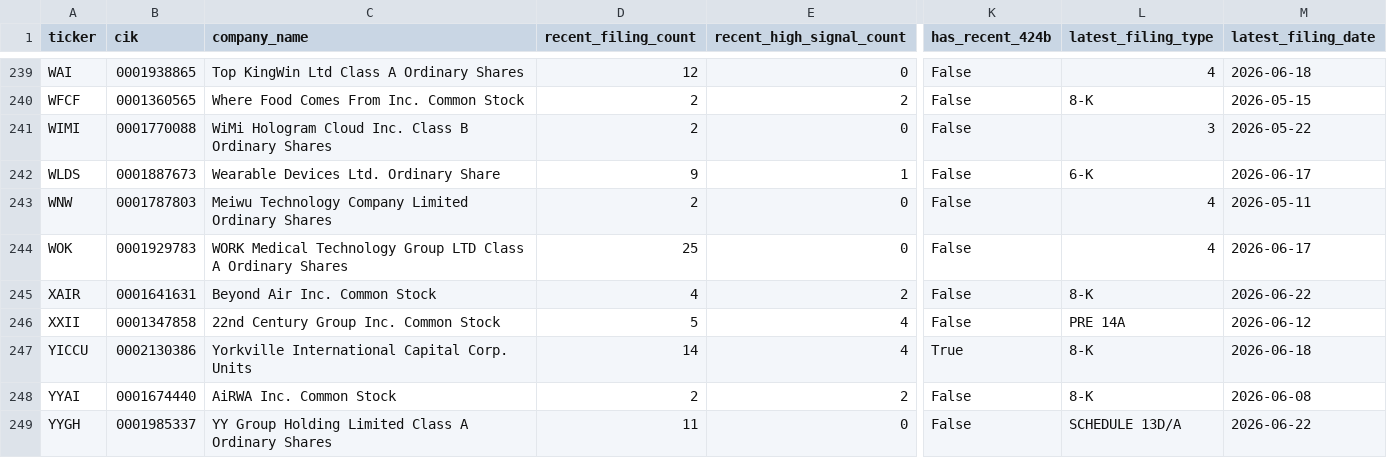
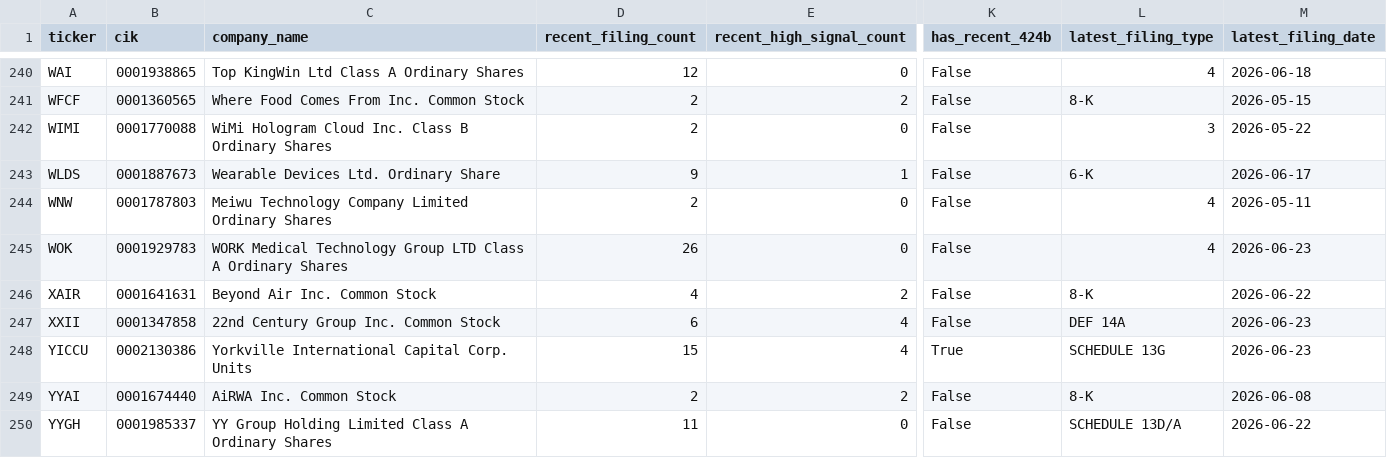
Before and after one commit to Kastnermj/mysterymachine, a CSV file: data/processed/sec_filing_flags.csv, drawn as a sheet; only a part is shown, gaps mark what is left out; addresses are those after the commit; the diff covers the shown part only; the diff names each change by its address in the sheet, - before the commit and + after, or states it on an @@ line.

```diff
--- a/data/processed/sec_filing_flags.csv
+++ b/data/processed/sec_filing_flags.csv
-D245 (recent_filing_count): 25
+D245 (recent_filing_count): 26
-M245 (latest_filing_date): 2026-06-17
+M245 (latest_filing_date): 2026-06-23
-D247 (recent_filing_count): 5
+D247 (recent_filing_count): 6
-L247 (latest_filing_type): PRE 14A
+L247 (latest_filing_type): DEF 14A
-M247 (latest_filing_date): 2026-06-12
+M247 (latest_filing_date): 2026-06-23
-D248 (recent_filing_count): 14
+D248 (recent_filing_count): 15
-L248 (latest_filing_type): 8-K
+L248 (latest_filing_type): SCHEDULE 13G
-M248 (latest_filing_date): 2026-06-18
+M248 (latest_filing_date): 2026-06-23
```
Also changed, not shown: 1 added row, 1 removed row and 54 edited cells elsewhere in this file, data/processed/fundamentals_stub.csv, data/processed/price_history_features.csv, 11 other files.
